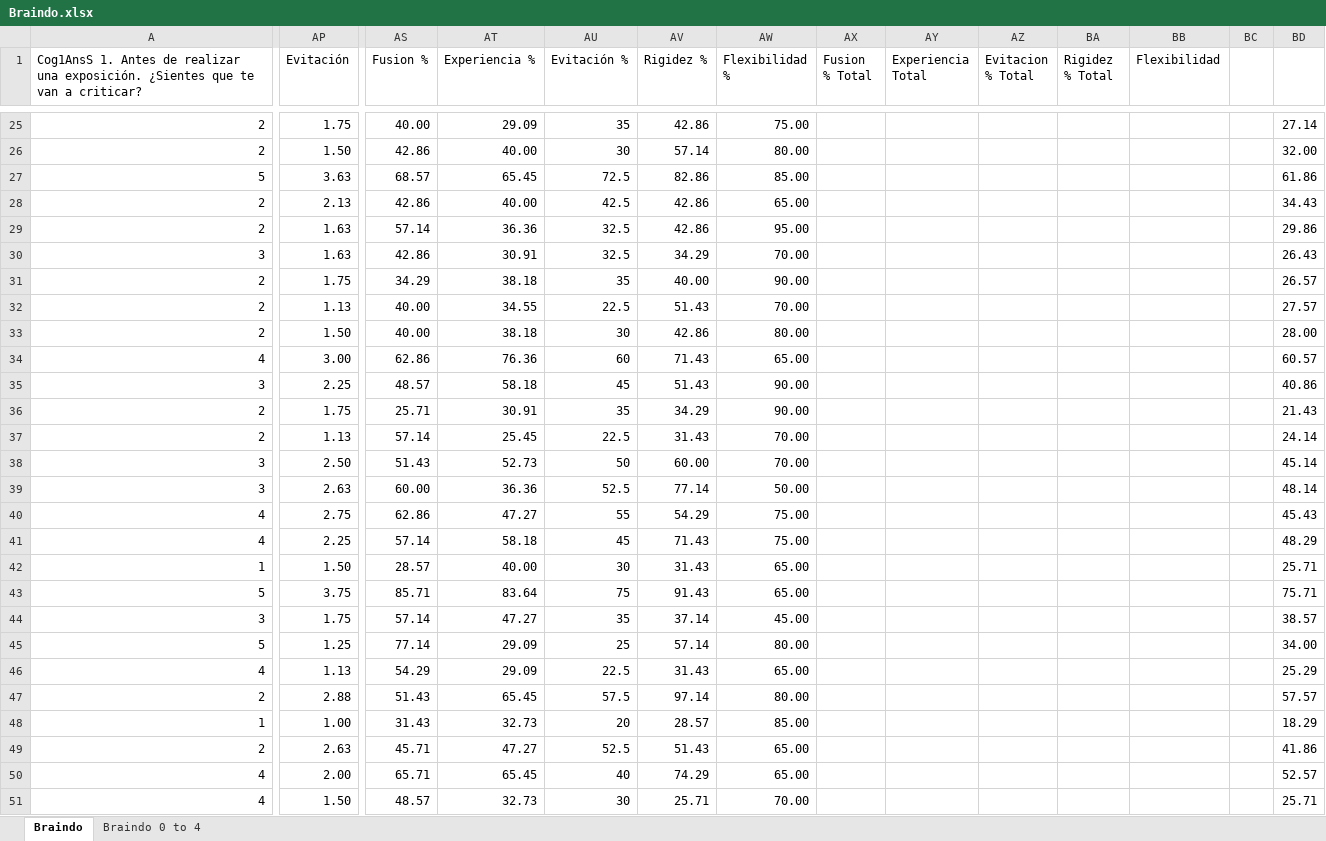
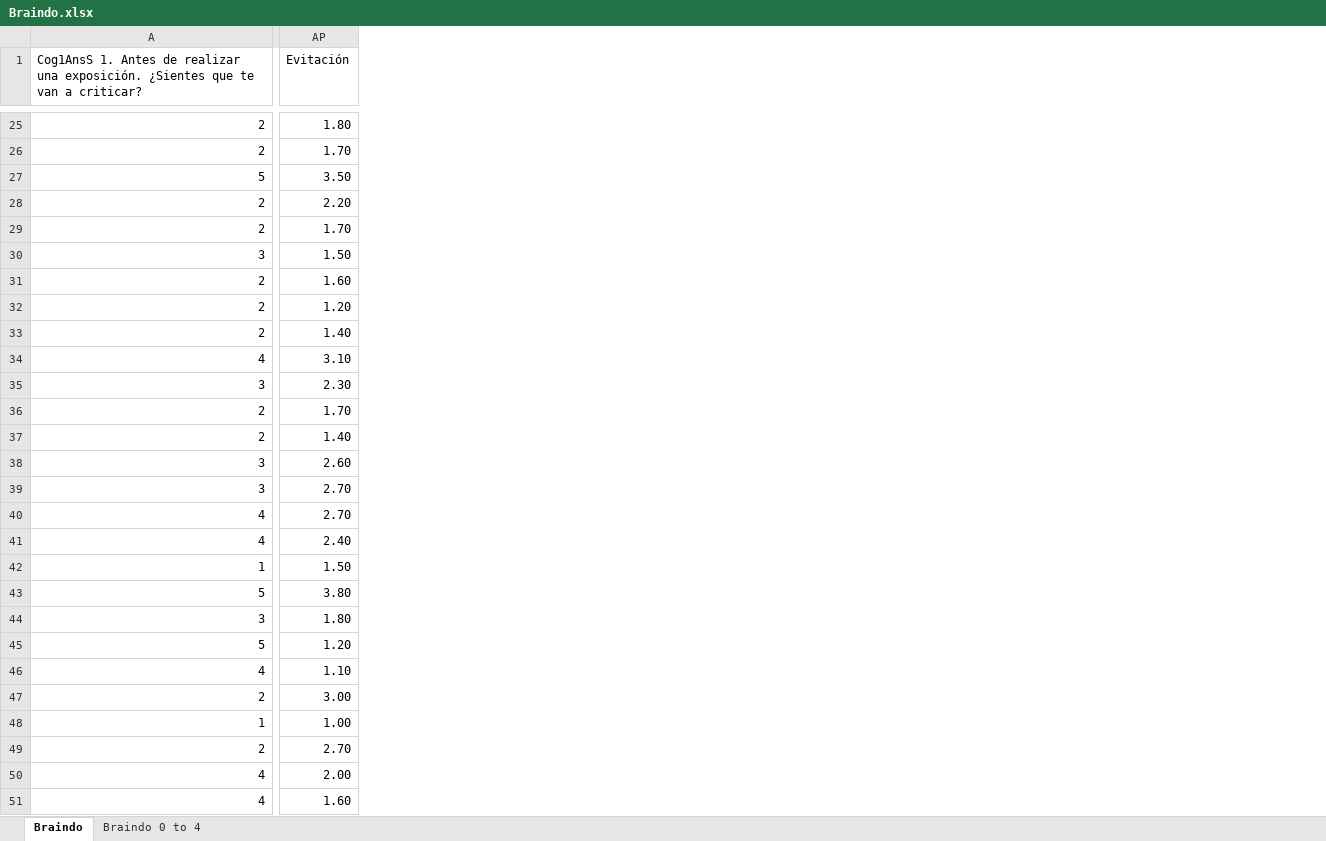
Before and after one commit to bgfa26/TesisBraindo, an Excel workbook: Documentos Psicologo/Braindo.xlsx, sheet Braindo, drawn as a sheet; only a part is shown, gaps mark what is left out; values as stored, in another font and other column widths than the file's, no borders; removed rows and columns are numbered as before the commit, all else as after; the diff covers the shown part only; the diff names each change by its address in the sheet, - before the commit and + after, or states it on an @@ line.

```diff
--- a/Documentos Psicologo/Braindo.xlsx (sheet Braindo)
+++ b/Documentos Psicologo/Braindo.xlsx (sheet Braindo)
-column AS (Fusion %), rows 25-51: 40.00 | 42.86 | 68.57 | 42.86 | 57.14 | 42.86 | 34.29 | 40.00 | 40.00 | 62.86 | 48.57 | 25.71 | 57.14 | 51.43 | 60.00 | 62.86 | 57.14 | 28.57 | 85.71 | 57.14 | 77.14 | 54.29 | 51.43 | 31.43 | 45.71 | 65.71 | 48.57
-column AT (Experiencia %), rows 25-51: 29.09 | 40.00 | 65.45 | 40.00 | 36.36 | 30.91 | 38.18 | 34.55 | 38.18 | 76.36 | 58.18 | 30.91 | 25.45 | 52.73 | 36.36 | 47.27 | 58.18 | 40.00 | 83.64 | 47.27 | 29.09 | 29.09 | 65.45 | 32.73 | 47.27 | 65.45 | 32.73
-column AU (Evitación %), rows 25-51: 35 | 30 | 72.5 | 42.5 | 32.5 | 32.5 | 35 | 22.5 | 30 | 60 | 45 | 35 | 22.5 | 50 | 52.5 | 55 | 45 | 30 | 75 | 35 | 25 | 22.5 | 57.5 | 20 | 52.5 | 40 | 30
-column AV (Rigidez %), rows 25-51: 42.86 | 57.14 | 82.86 | 42.86 | 42.86 | 34.29 | 40.00 | 51.43 | 42.86 | 71.43 | 51.43 | 34.29 | 31.43 | 60.00 | 77.14 | 54.29 | 71.43 | 31.43 | 91.43 | 37.14 | 57.14 | 31.43 | 97.14 | 28.57 | 51.43 | 74.29 | 25.71
-column AW (Flexibilidad %), rows 25-51: 75.00 | 80.00 | 85.00 | 65.00 | 95.00 | 70.00 | 90.00 | 70.00 | 80.00 | 65.00 | 90.00 | 90.00 | 70.00 | 70.00 | 50.00 | 75.00 | 75.00 | 65.00 | 65.00 | 45.00 | 80.00 | 65.00 | 80.00 | 85.00 | 65.00 | 65.00 | 70.00
-column AX (Fusion % Total), empty
-column AY (Experiencia Total), empty
-column AZ (Evitacion % Total), empty
-column BA (Rigidez % Total), empty
-column BB (Flexibilidad), empty
-column BC, empty
-column BD, rows 25-51: 27.14 | 32.00 | 61.86 | 34.43 | 29.86 | 26.43 | 26.57 | 27.57 | 28.00 | 60.57 | 40.86 | 21.43 | 24.14 | 45.14 | 48.14 | 45.43 | 48.29 | 25.71 | 75.71 | 38.57 | 34.00 | 25.29 | 57.57 | 18.29 | 41.86 | 52.57 | 25.71
-AP25 (Evitación): 1.75
+AP25 (Evitación): 1.80
-AP26 (Evitación): 1.50
+AP26 (Evitación): 1.70
-AP27 (Evitación): 3.63
+AP27 (Evitación): 3.50
-AP28 (Evitación): 2.13
+AP28 (Evitación): 2.20
-AP29 (Evitación): 1.63
+AP29 (Evitación): 1.70
-AP30 (Evitación): 1.63
+AP30 (Evitación): 1.50
-AP31 (Evitación): 1.75
+AP31 (Evitación): 1.60
-AP32 (Evitación): 1.13
+AP32 (Evitación): 1.20
-AP33 (Evitación): 1.50
+AP33 (Evitación): 1.40
-AP34 (Evitación): 3.00
+AP34 (Evitación): 3.10
-AP35 (Evitación): 2.25
+AP35 (Evitación): 2.30
-AP36 (Evitación): 1.75
+AP36 (Evitación): 1.70
-AP37 (Evitación): 1.13
+AP37 (Evitación): 1.40
-AP38 (Evitación): 2.50
+AP38 (Evitación): 2.60
-AP39 (Evitación): 2.63
+AP39 (Evitación): 2.70
-AP40 (Evitación): 2.75
+AP40 (Evitación): 2.70
-AP41 (Evitación): 2.25
+AP41 (Evitación): 2.40
-AP43 (Evitación): 3.75
+AP43 (Evitación): 3.80
-AP44 (Evitación): 1.75
+AP44 (Evitación): 1.80
-AP45 (Evitación): 1.25
+AP45 (Evitación): 1.20
-AP46 (Evitación): 1.13
+AP46 (Evitación): 1.10
-AP47 (Evitación): 2.88
+AP47 (Evitación): 3.00
-AP49 (Evitación): 2.63
+AP49 (Evitación): 2.70
-AP51 (Evitación): 1.50
+AP51 (Evitación): 1.60
```
Also changed, not shown: 1 added row and 85 edited cells elsewhere in this sheet, sheet Braindo 0 to 4, formulas that keep their value, 51 other files.
